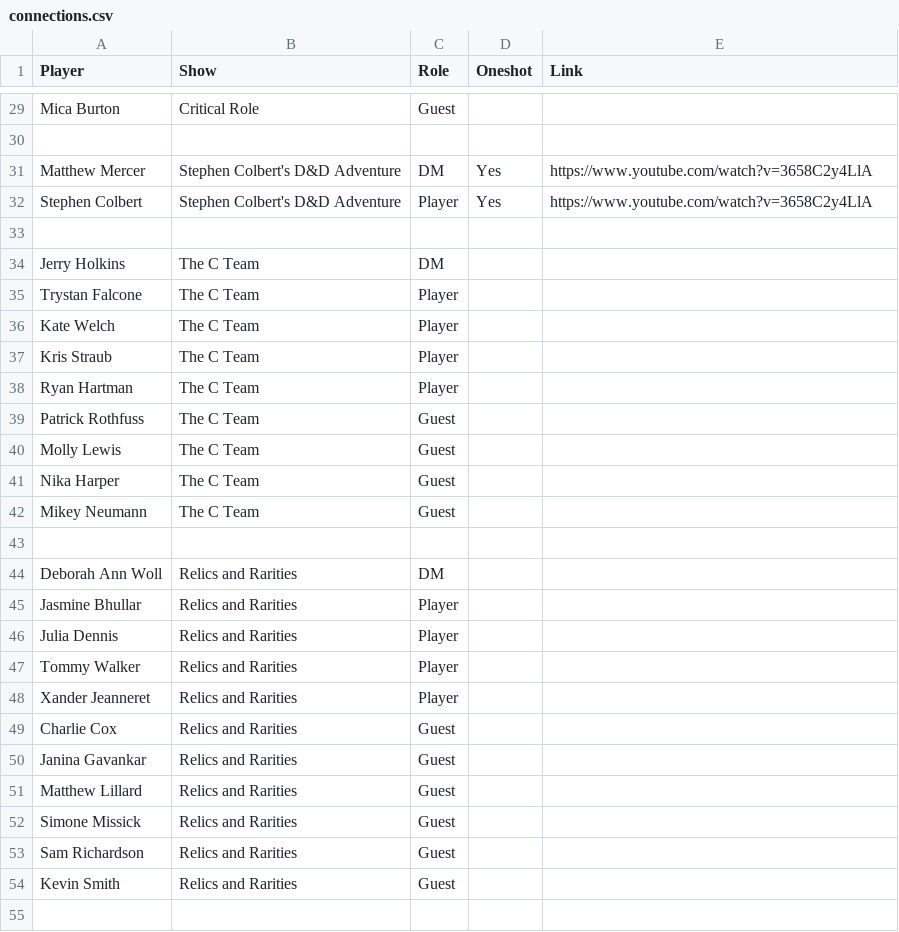
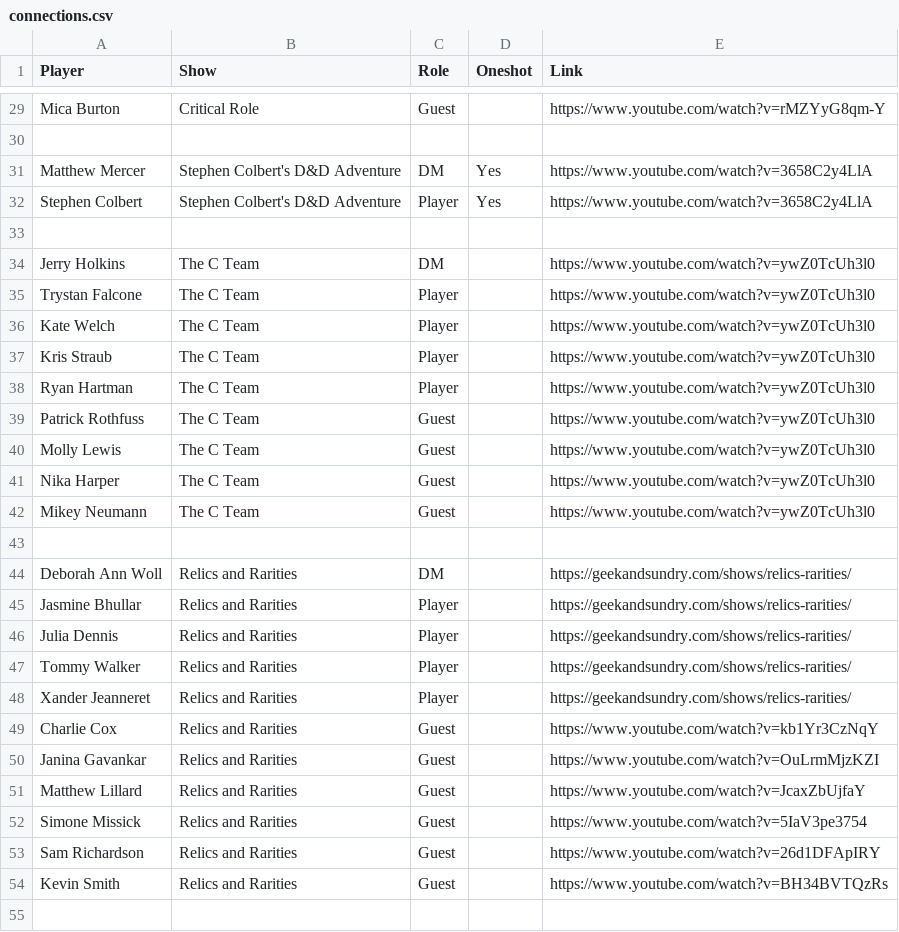
Before and after one commit to seannyD/DnDSocialNetwork, a CSV file: data/connections.csv, drawn as a sheet; only a part is shown, gaps mark what is left out; the diff covers the shown part only; the diff names each change by its address in the sheet, - before the commit and + after, or states it on an @@ line.

```diff
--- a/data/connections.csv
+++ b/data/connections.csv
-E29 (Link): (empty)
+E29 (Link): https://www.youtube.com/watch?v=rMZYyG8qm-Y
-E34:E42 (Link): (empty)
+E34:E42 (Link): https://www.youtube.com/watch?v=ywZ0TcUh3l0
-E44:E48 (Link): (empty)
+E44:E48 (Link): https://geekandsundry.com/shows/relics-rarities/
-E49 (Link): (empty)
+E49 (Link): https://www.youtube.com/watch?v=kb1Yr3CzNqY
-E50 (Link): (empty)
+E50 (Link): https://www.youtube.com/watch?v=OuLrmMjzKZI
-E51 (Link): (empty)
+E51 (Link): https://www.youtube.com/watch?v=JcaxZbUjfaY
-E52 (Link): (empty)
+E52 (Link): https://www.youtube.com/watch?v=5IaV3pe3754
-E53 (Link): (empty)
+E53 (Link): https://www.youtube.com/watch?v=26d1DFApIRY
-E54 (Link): (empty)
+E54 (Link): https://www.youtube.com/watch?v=BH34BVTQzRs
```
Also changed, not shown: 58 edited cells elsewhere in this file, 4 other files.
